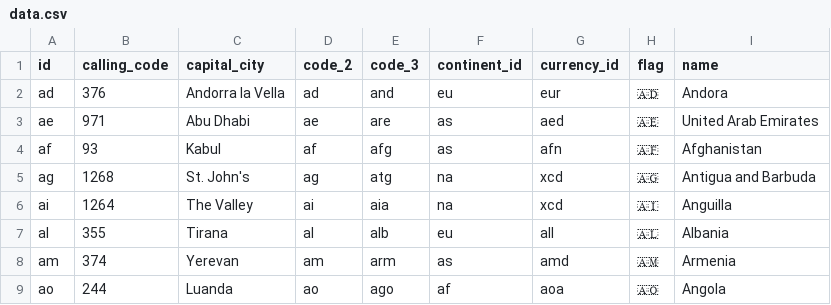
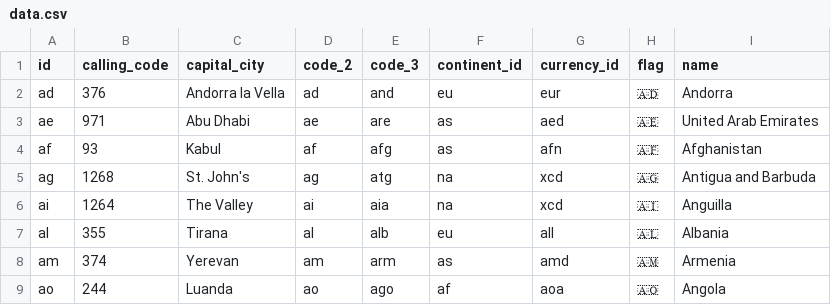
Before and after one commit to QuickStreamBE/squirephp-countries-nl, a CSV file: resources/data.csv, drawn as a sheet; only a part is shown.

Commit message:
first

```diff
--- a/resources/data.csv
+++ b/resources/data.csv
@@ -1,3 +1,3 @@
 id,calling_code,capital_city,code_2,code_3,continent_id,currency_id,flag,name
-ad,376,Andorra la Vella,ad,and,eu,eur,🇦🇩,Andora
+ad,376,Andorra la Vella,ad,and,eu,eur,🇦🇩,Andorra
 ae,971,Abu Dhabi,ae,are,as,aed,🇦🇪,United Arab Emirates
```
